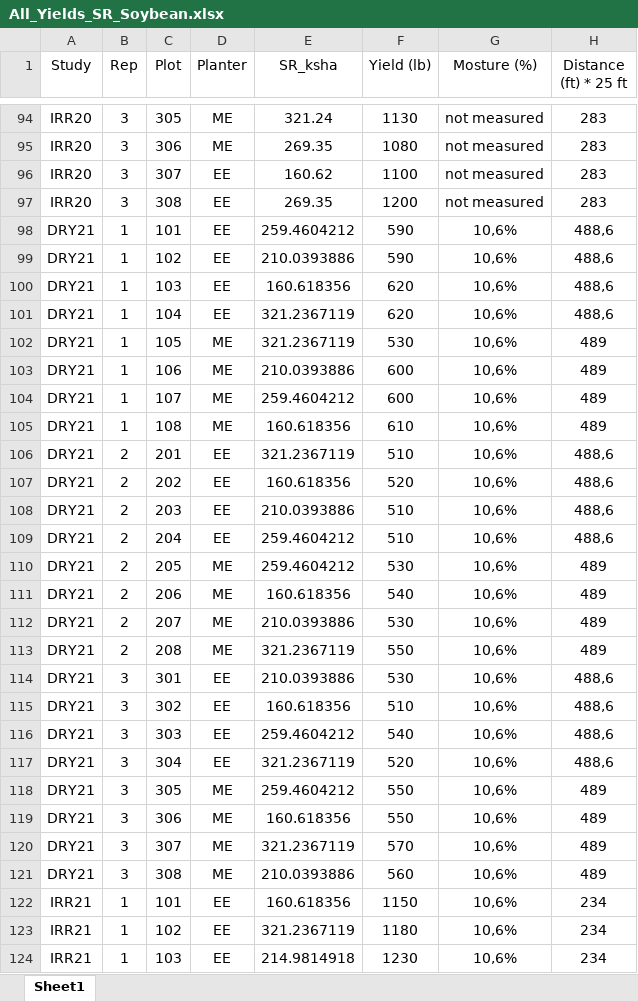
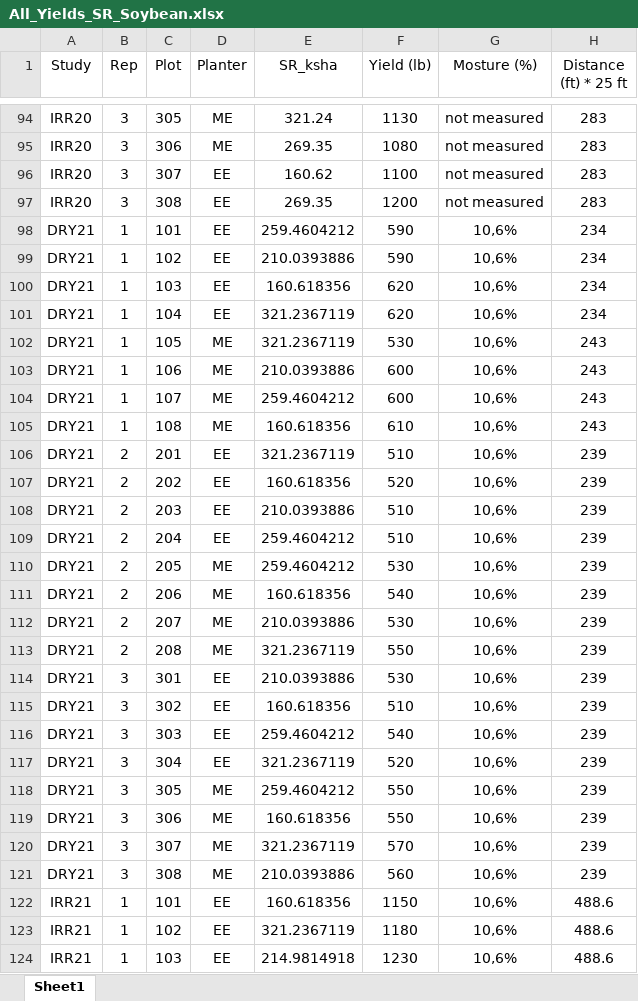
Before and after one commit to MilagrosCobal/Soy_Mili_Vale, an Excel workbook: Data/All_Yields_SR_Soybean.xlsx, sheet Sheet1, drawn as a sheet; only a part is shown, gaps mark what is left out; values as stored, in another font and other column widths than the file's, no borders; the diff covers the shown part only; the diff names each change by its address in the sheet, - before the commit and + after, or states it on an @@ line.

Commit message:
distance

```diff
--- a/Data/All_Yields_SR_Soybean.xlsx (sheet Sheet1)
+++ b/Data/All_Yields_SR_Soybean.xlsx (sheet Sheet1)
-H98:H101 (Distance (ft) * 25 ft): 488,6
+H98:H101 (Distance (ft) * 25 ft): 234
-H102:H105 (Distance (ft) * 25 ft): 489
+H102:H105 (Distance (ft) * 25 ft): 243
-H106:H109 (Distance (ft) * 25 ft): 488,6
+H106:H109 (Distance (ft) * 25 ft): 239
-H110:H113 (Distance (ft) * 25 ft): 489
+H110:H113 (Distance (ft) * 25 ft): 239
-H114:H117 (Distance (ft) * 25 ft): 488,6
+H114:H117 (Distance (ft) * 25 ft): 239
-H118:H121 (Distance (ft) * 25 ft): 489
+H118:H121 (Distance (ft) * 25 ft): 239
-H122:H124 (Distance (ft) * 25 ft): 234
+H122:H124 (Distance (ft) * 25 ft): 488.6
```
Also changed, not shown: 21 edited cells and cell formats elsewhere in this sheet.
